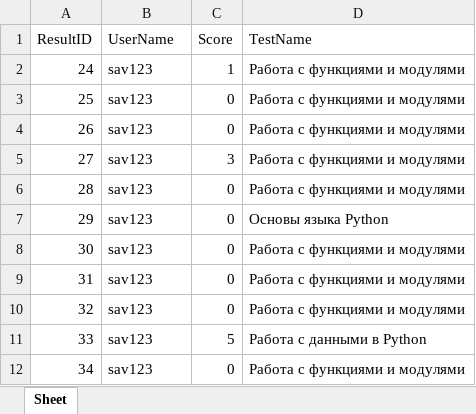
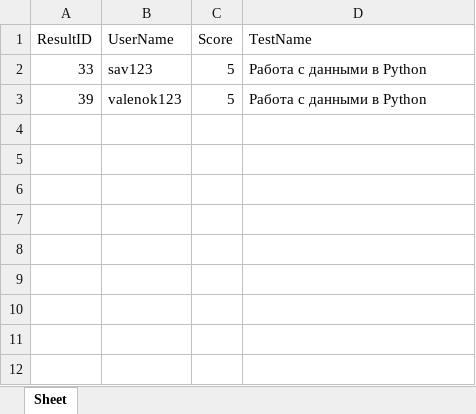
Before and after one commit to CHVRXN/Savitski7sem, an Excel workbook: Diplom/Quiz-App/dist/quiz/quiz_results.xlsx, sheet Sheet, drawn as a sheet; values as stored, in another font and other column widths than the file's, no borders; removed rows and columns are numbered as before the commit, all else as after; the diff names each change by its address in the sheet, - before the commit and + after, or states it on an @@ line.

```diff
--- a/Diplom/Quiz-App/dist/quiz/quiz_results.xlsx (sheet Sheet)
+++ b/Diplom/Quiz-App/dist/quiz/quiz_results.xlsx (sheet Sheet)
-row 2: 24 | sav123 | 1 | Работа с функциями и модулями
-row 3: 25 | sav123 | 0 | Работа с функциями и модулями
-row 4: 26 | sav123 | 0 | Работа с функциями и модулями
-row 5: 27 | sav123 | 3 | Работа с функциями и модулями
-row 6: 28 | sav123 | 0 | Работа с функциями и модулями
-row 7: 29 | sav123 | 0 | Основы языка Python
-row 8: 30 | sav123 | 0 | Работа с функциями и модулями
-row 9: 31 | sav123 | 0 | Работа с функциями и модулями
-row 10: 32 | sav123 | 0 | Работа с функциями и модулями
-row 12: 34 | sav123 | 0 | Работа с функциями и модулями
+row 3: 39 | valenok123 | 5 | Работа с данными в Python
```
Also changed, not shown: Diplom/Quiz-App/quiz_results.xlsx, 15 other files.
